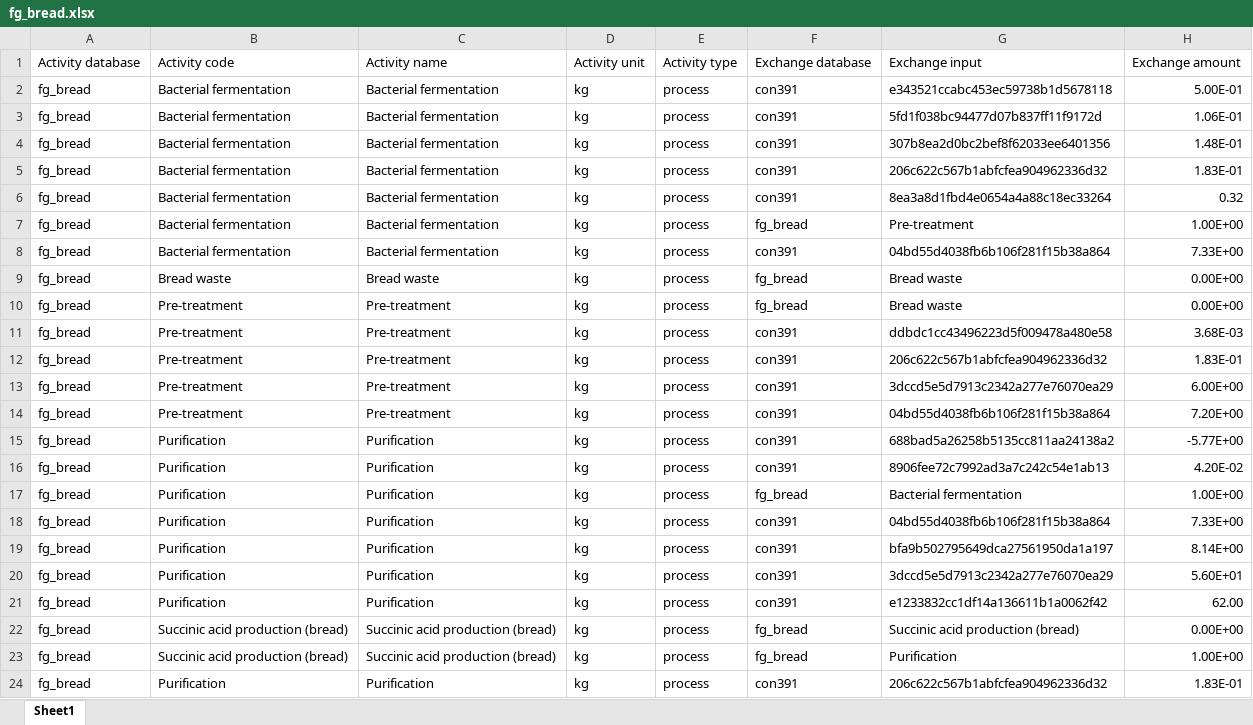
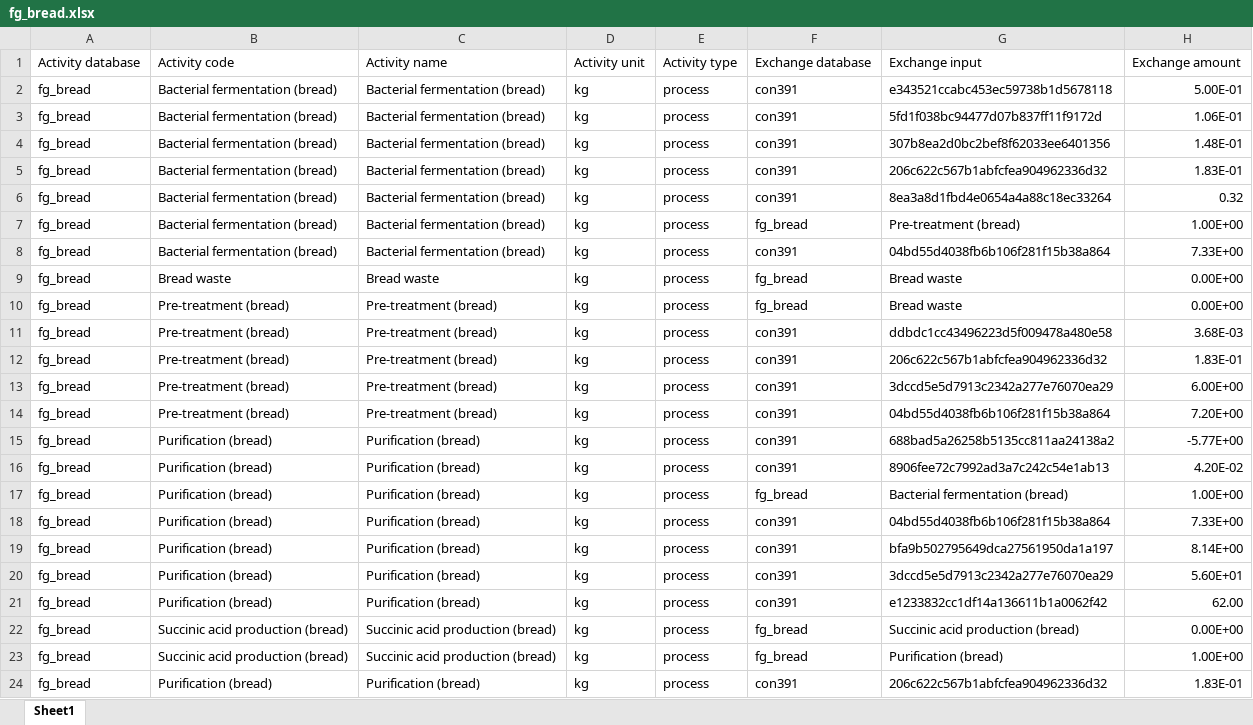
Before and after one commit to Stew-McD/cLCA_course-Aalborg2023, an Excel workbook: data/fg_bread.xlsx, sheet Sheet1, drawn as a sheet; only a part is shown; values as stored, in another font and other column widths than the file's, no borders; charts and pictures not drawn; the diff names each change by its address in the sheet, - before the commit and + after, or states it on an @@ line.

```diff
--- a/data/fg_bread.xlsx (sheet Sheet1)
+++ b/data/fg_bread.xlsx (sheet Sheet1)
-B2:B8: Bacterial fermentation
+B2:B8: Bacterial fermentation (bread)
-C2:C8: Bacterial fermentation
+C2:C8: Bacterial fermentation (bread)
-G7: Pre-treatment
+G7: Pre-treatment (bread)
-B10:B14: Pre-treatment
+B10:B14: Pre-treatment (bread)
-C10:C14: Pre-treatment
+C10:C14: Pre-treatment (bread)
-B15:B21: Purification
+B15:B21: Purification (bread)
-C15:C21: Purification
+C15:C21: Purification (bread)
-G17: Bacterial fermentation
+G17: Bacterial fermentation (bread)
-G23: Purification
+G23: Purification (bread)
-B24: Purification
+B24: Purification (bread)
-C24: Purification
+C24: Purification (bread)
```
Also changed, not shown: data/lci-fg_bread.xlsx, data/lci-fg_corn.xlsx, 47 other files.
